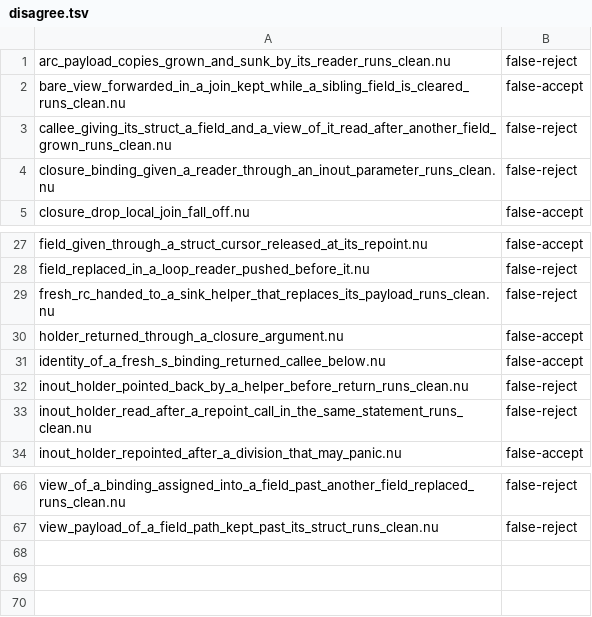
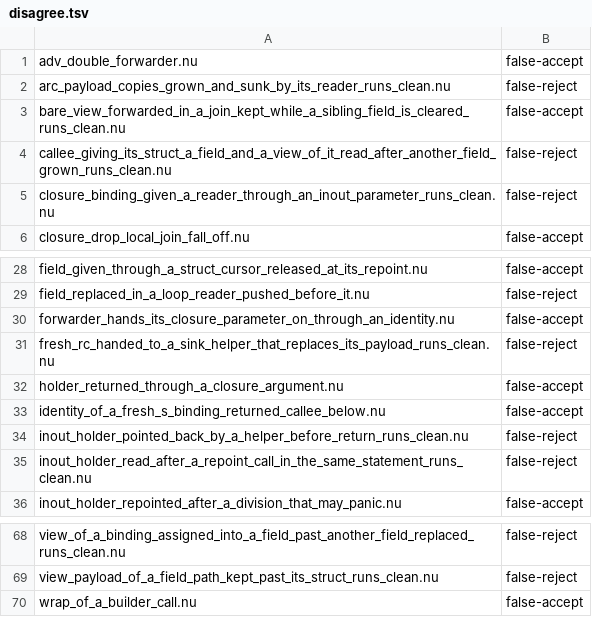
Before and after one commit to nurl-lang/nurl, a TSV file: tools/ncore/disagree.tsv, drawn as a sheet; only a part is shown, gaps mark what is left out; the diff names each change by its address in the sheet, - before the commit and + after, or states it on an @@ line.

```diff
--- a/tools/ncore/disagree.tsv
+++ b/tools/ncore/disagree.tsv
+row 1: adv_double_forwarder.nu | false-accept
+row 30: forwarder_hands_its_closure_parameter_on_through_an_identity.nu | false-accept
+row 70: wrap_of_a_builder_call.nu | false-accept
```
